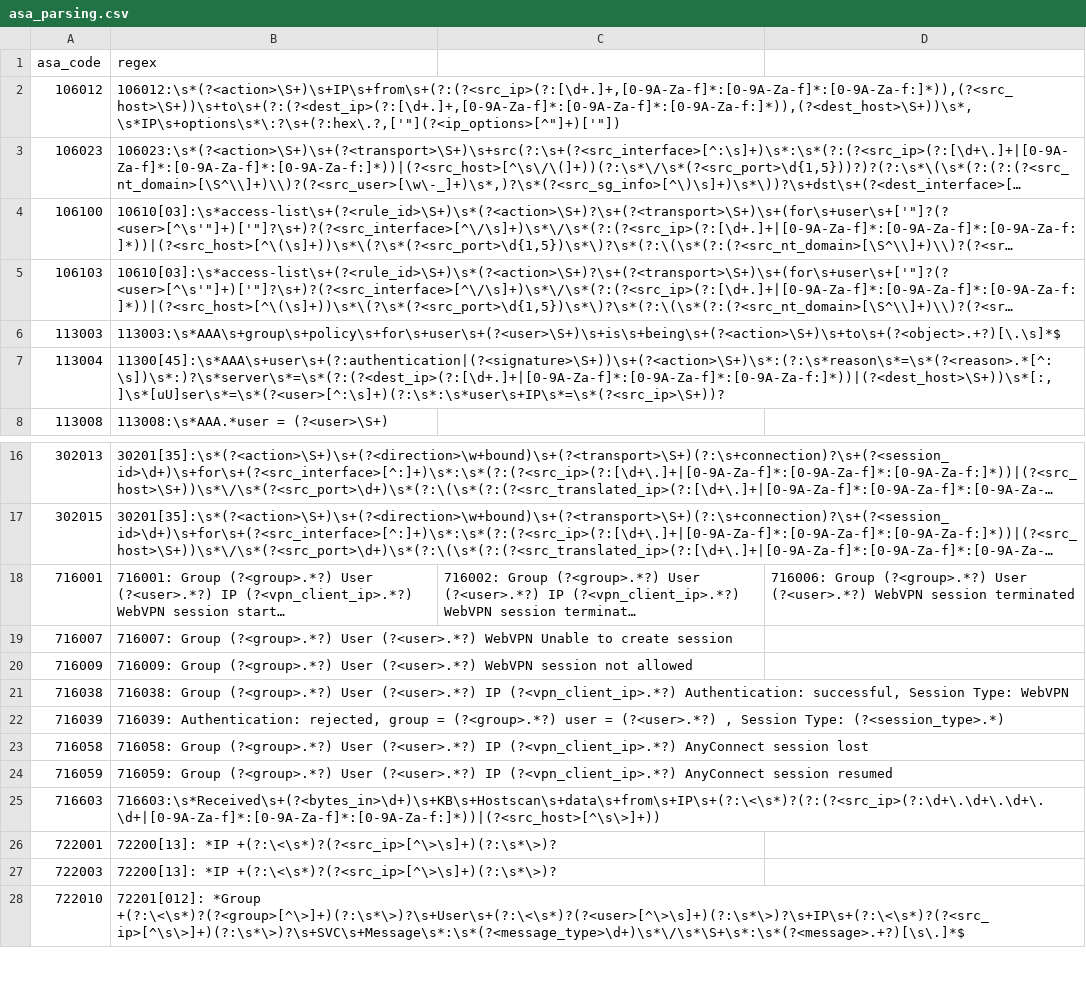
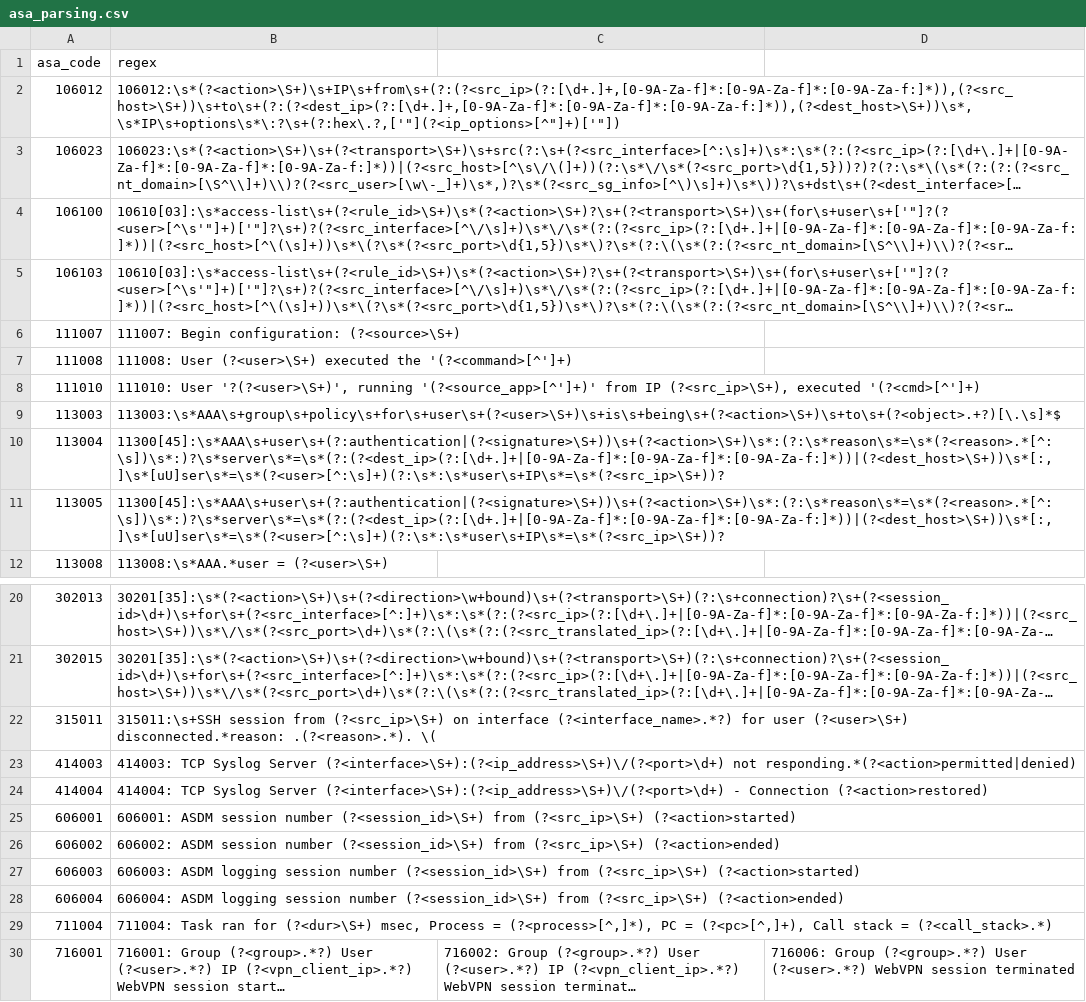
Before and after one commit to olauret/cribl-cisco-asa-cleanup, a CSV file: data/lookups/asa_parsing.csv, drawn as a sheet; only a part is shown, gaps mark what is left out; the shorter side is filled out with more unchanged rows; long unchanged cells end in …; the diff names each change by its address in the sheet, - before the commit and + after, or states it on an @@ line.

Commit message:
Addedd 111007,111008,111010,113005,315011,414003,414004,606001,606002,606003,606004,711004 to parsing; and 199015,199016,199017,199018,313001,313004 to drops

```diff
--- a/data/lookups/asa_parsing.csv
+++ b/data/lookups/asa_parsing.csv
+row 6: 111007 | 111007: Begin configuration: (?<source>\S+)
+row 7: 111008 | 111008: User (?<user>\S+) executed the '(?<command>[^']+)
+row 8: 111010 | 111010: User '?(?<user>\S+)', running '(?<source_app>[^']+)' from IP (?<src_ip>\S+), executed '(?<cmd>[^']+)
+row 11: 113005 | 11300[45]:\s*AAA\s+user\s+(?:authentication|(?<signature>\S+))\s+(?<action>\S+)\s*:(?:\s*reason\s*=\s*(?<reason>.*[^:\s])\s*:)?\s*server\s*=\s*(?:(?<dest_ip>(?:[\d+.]+|[0-9A-Za-f]*:[0-9A-Za-f]*:[0-9A-Za-f:]*))|(?<dest_host>\S+))\s*[:,]\s*[uU]ser\s*=\s*(?<user>[^:\s]+)(?:\s*:\s*user\s+IP\s*=\s*(?<src_ip>\S+))?
+row 22: 315011 | 315011:\s+SSH session from (?<src_ip>\S+) on interface (?<interface_name>.*?) for user (?<user>\S+) disconnected.*reason: .(?<reason>.*). \(
+row 23: 414003 | 414003: TCP Syslog Server (?<interface>\S+):(?<ip_address>\S+)\/(?<port>\d+) not responding.*(?<action>permitted|denied)
+row 24: 414004 | 414004: TCP Syslog Server (?<interface>\S+):(?<ip_address>\S+)\/(?<port>\d+) - Connection (?<action>restored)
+row 25: 606001 | 606001: ASDM session number (?<session_id>\S+) from (?<src_ip>\S+) (?<action>started)
+row 26: 606002 | 606002: ASDM session number (?<session_id>\S+) from (?<src_ip>\S+) (?<action>ended)
+row 27: 606003 | 606003: ASDM logging session number (?<session_id>\S+) from (?<src_ip>\S+) (?<action>started)
+row 28: 606004 | 606004: ASDM logging session number (?<session_id>\S+) from (?<src_ip>\S+) (?<action>ended)
+row 29: 711004 | 711004: Task ran for (?<dur>\S+) msec, Process = (?<process>[^,]*), PC = (?<pc>[^,]+), Call stack = (?<call_stack>.*)
```
Also changed, not shown: data/lookups/asa_drops.csv, 2 other files.
